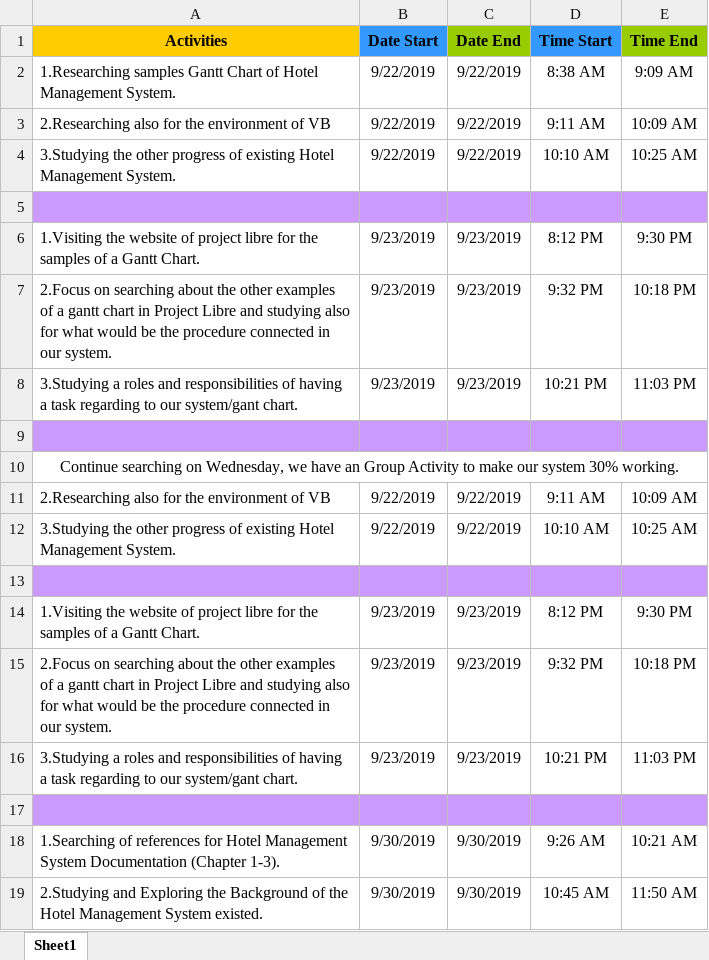
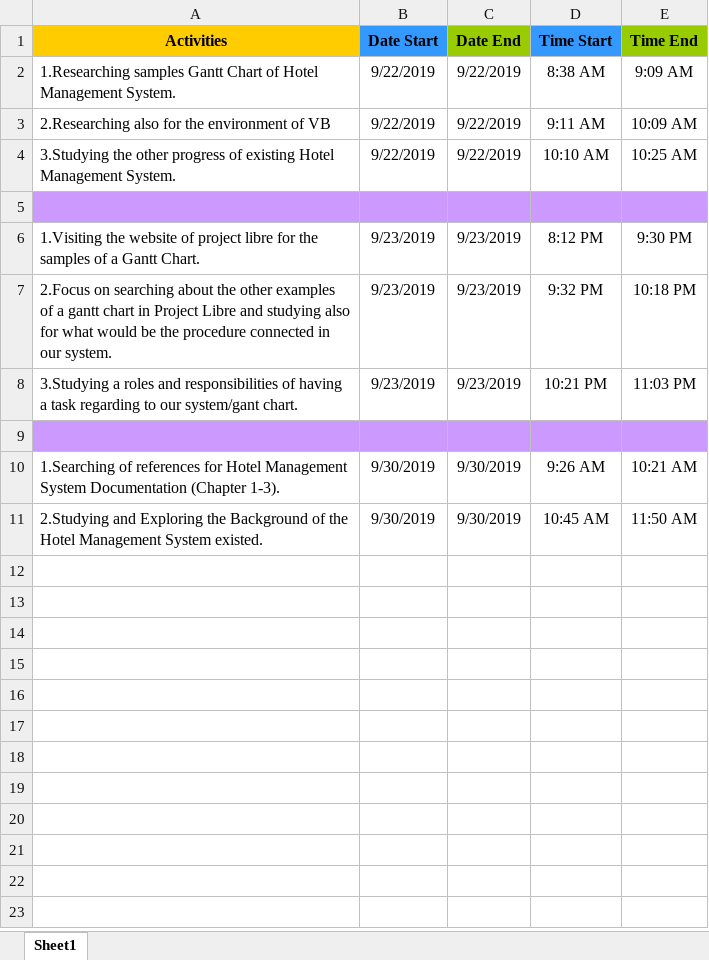
Before and after one commit to sakuragi214/SE_Grp1, an Excel workbook: Daksla.xlsx, sheet Sheet1, drawn as a sheet; values as stored, in another font and other column widths than the file's, no borders; the diff names each change by its address in the sheet, - before the commit and + after, or states it on an @@ line.

Commit message:
Add files via upload

```diff
--- a/Daksla.xlsx (sheet Sheet1)
+++ b/Daksla.xlsx (sheet Sheet1)
-row 10: Continue searching on Wednesday, we have an Group Activity to make our system 30% working.
-row 11: 2.Researching also for the environment of VB | 9/22/2019 | 9/22/2019 | 9:11 AM | 10:09 AM
-row 12: 3.Studying the other progress of existing Hotel Management System. | 9/22/2019 | 9/22/2019 | 10:10 AM | 10:25 AM
-row 13: (empty)
-row 14: 1.Visiting the website of project libre for the samples of a Gantt Chart. | 9/23/2019 | 9/23/2019 | 8:12 PM | 9:30 PM
-row 15: 2.Focus on searching about the other examples of a gantt chart in Project Libre and studying also for what would be the procedure connected in our system. | 9/23/2019 | 9/23/2019 | 9:32 PM | 10:18 PM
-row 16: 3.Studying a roles and responsibilities of having a task regarding to our system/gant chart. | 9/23/2019 | 9/23/2019 | 10:21 PM | 11:03 PM
-row 17: (empty)
```
